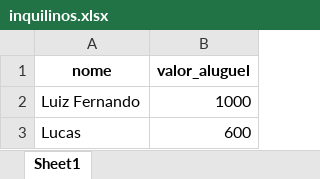
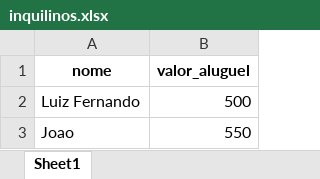
Before and after one commit to LuizHillebrande/Controle_condominio, an Excel workbook: inquilinos.xlsx, sheet Sheet1, drawn as a sheet; values as stored, in another font and other column widths than the file's, no borders; removed rows and columns are numbered as before the commit, all else as after; the diff names each change by its address in the sheet, - before the commit and + after, or states it on an @@ line.

```diff
--- a/inquilinos.xlsx (sheet Sheet1)
+++ b/inquilinos.xlsx (sheet Sheet1)
-B2 (valor_aluguel): 1000
+B2 (valor_aluguel): 500
-row 3: Lucas | 600
+row 3: Joao | 550
```
Also changed, not shown: GV_2025-01.xlsx, JLP_2025-01.xlsx, 9 other files.
